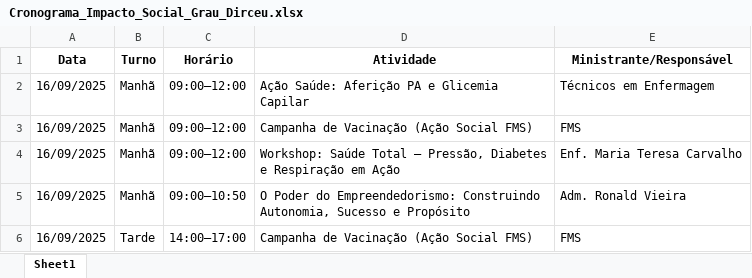
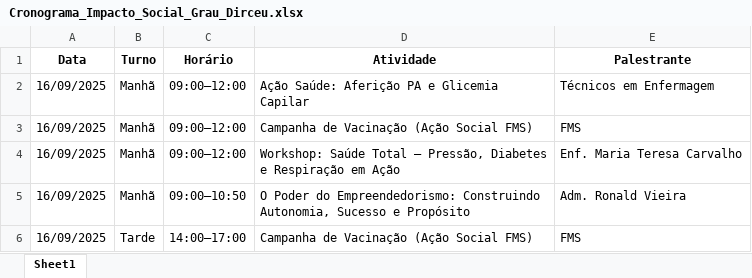
Before and after one commit to lguimorais/Cronograma-Evento-Grau, an Excel workbook: Cronograma_Impacto_Social_Grau_Dirceu.xlsx, sheet Sheet1, drawn as a sheet; only a part is shown; values as stored, in another font and other column widths than the file's, no borders; the diff names each change by its address in the sheet, - before the commit and + after, or states it on an @@ line.

```diff
--- a/Cronograma_Impacto_Social_Grau_Dirceu.xlsx (sheet Sheet1)
+++ b/Cronograma_Impacto_Social_Grau_Dirceu.xlsx (sheet Sheet1)
-E1: Ministrante/Responsável
+E1: Palestrante
```
Also changed, not shown: 4 other files.
